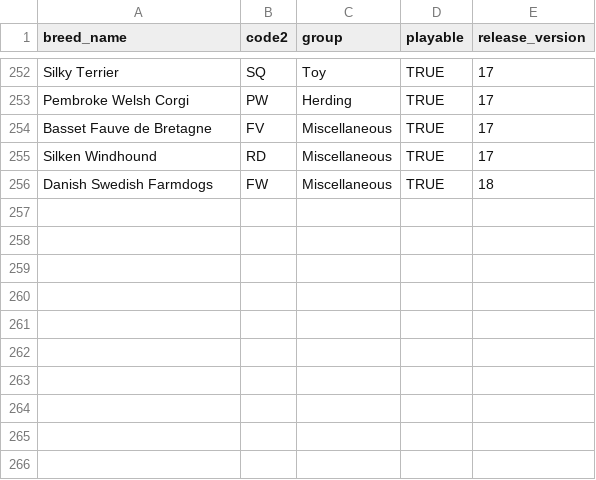
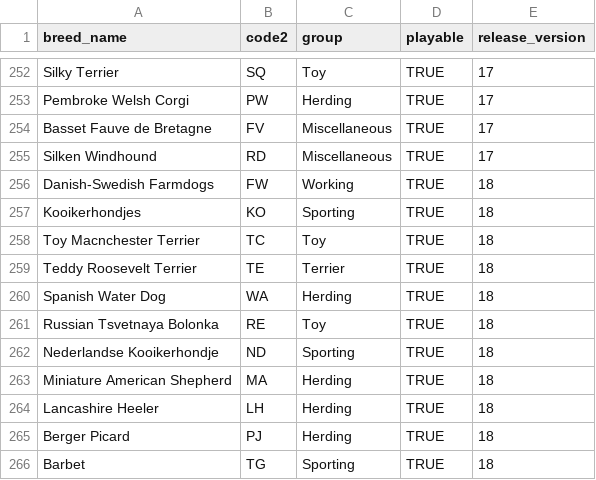
Before and after one commit to JD-JD-DD/ShowRingGame, a CSV file: apps/web/prisma/data/breeds.csv, drawn as a sheet; only a part is shown, gaps mark what is left out.

```diff
--- a/apps/web/prisma/data/breeds.csv
+++ b/apps/web/prisma/data/breeds.csv
@@ -255,2 +255,12 @@ Basset Fauve de Bretagne,FV,Miscellaneous,TRUE,17
 Silken Windhound,RD,Miscellaneous,TRUE,17
-Danish Swedish Farmdogs, FW, Miscellaneous, TRUE, 18
+Danish-Swedish Farmdogs, FW, Working, TRUE, 18
+Kooikerhondjes, KO, Sporting, TRUE, 18
+Toy Macnchester Terrier, TC, Toy, TRUE, 18
+Teddy Roosevelt Terrier, TE, Terrier, TRUE, 18
+Spanish Water Dog, WA, Herding, TRUE, 18
+Russian Tsvetnaya Bolonka, RE, Toy, TRUE, 18
+Nederlandse Kooikerhondje, ND, Sporting, TRUE, 18
+Miniature American Shepherd, MA, Herding, TRUE, 18
+Lancashire Heeler, LH, Herding, TRUE, 18
+Berger Picard, PJ, Herding, TRUE, 18
+Barbet, TG, Sporting, TRUE, 18
```
Also changed, not shown: 5 other files.
